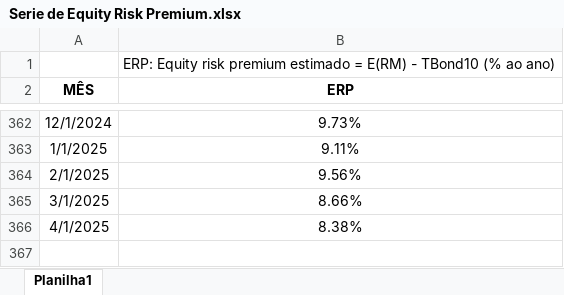
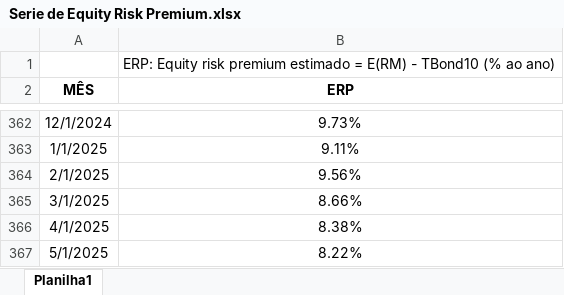
Before and after one commit to btebaldi/ERP, an Excel workbook: Database/Serie de Equity Risk Premium.xlsx, sheet Planilha1, drawn as a sheet; only a part is shown, gaps mark what is left out; values as stored, in another font and other column widths than the file's, no borders; charts and pictures not drawn; the diff names each change by its address in the sheet, - before the commit and + after, or states it on an @@ line.

```diff
--- a/Database/Serie de Equity Risk Premium.xlsx (sheet Planilha1)
+++ b/Database/Serie de Equity Risk Premium.xlsx (sheet Planilha1)
+row 367: 5/1/2025 | 8.22%
```
Also changed, not shown: charts or pictures, Database/Add In Economatica.xlsx, 3 other files.
